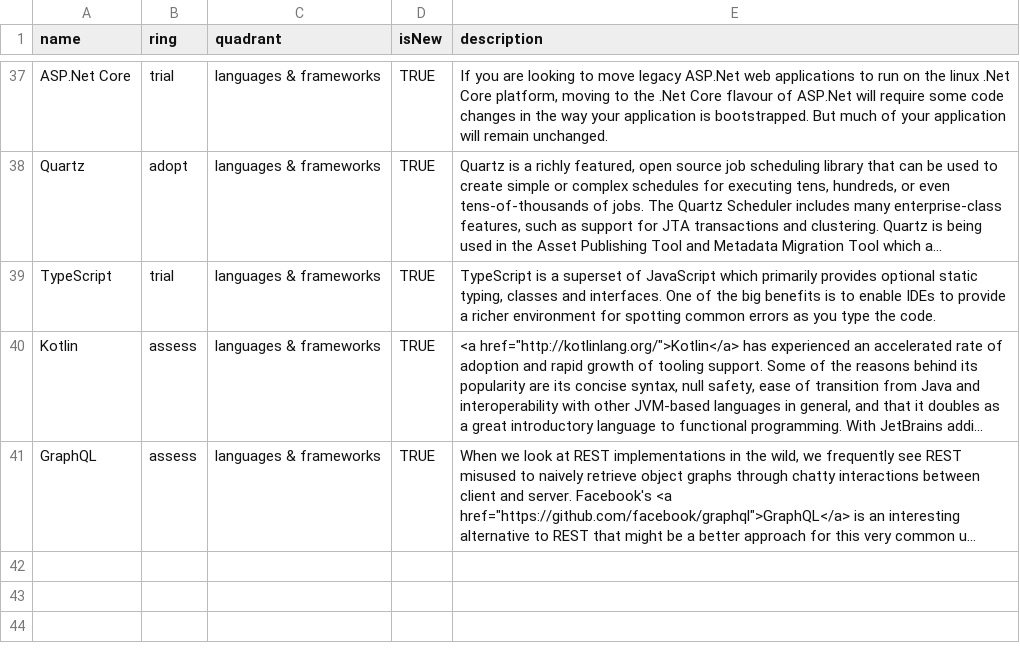
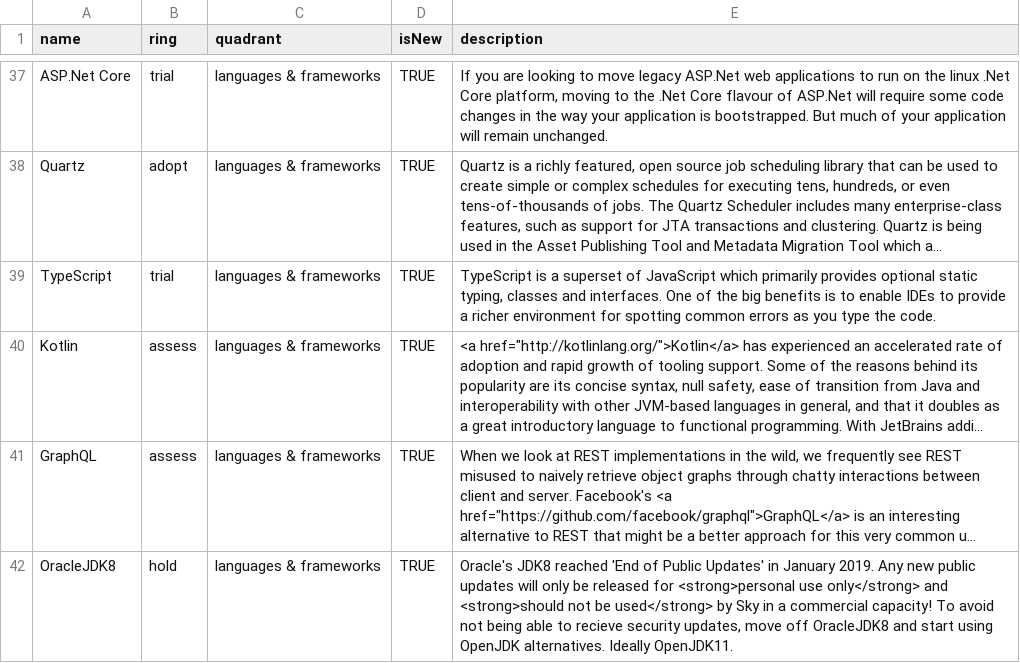
Before and after one commit to sky-uk/csp-tech-radar, a CSV file: csp-tech-radar.csv, drawn as a sheet; only a part is shown, gaps mark what is left out; long unchanged cells end in …; the diff names each change by its address in the sheet, - before the commit and + after, or states it on an @@ line.

Commit message:
add hold for oracle jdk 8

```diff
--- a/csp-tech-radar.csv
+++ b/csp-tech-radar.csv
+row 42: OracleJDK8 | hold | languages & frameworks | TRUE | Oracle's JDK8 reached 'End of Public Updates' in January 2019. Any new public updates will only be released for <strong>personal use only</strong> and <strong>should not be used</strong> by Sky in a commercial capacity! To avoid not being able to recieve security updates, move off OracleJDK8 and start using OpenJDK alternatives. Ideally OpenJDK11.
```
